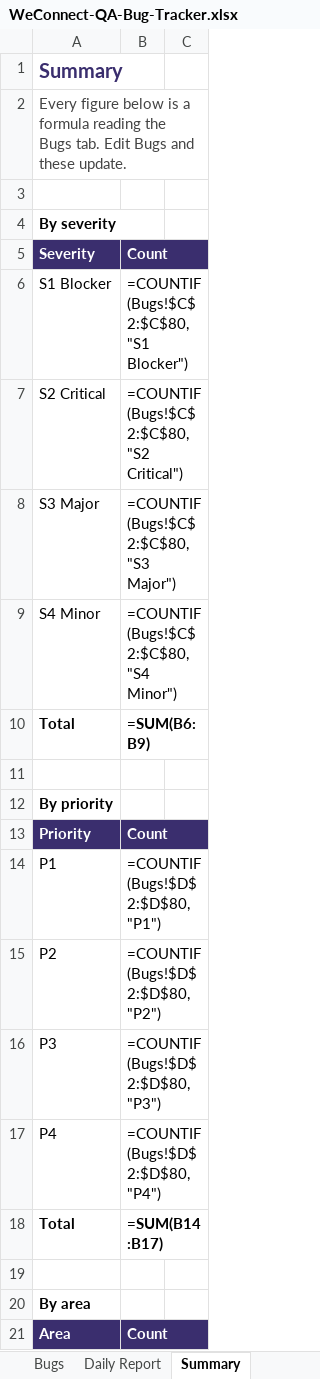
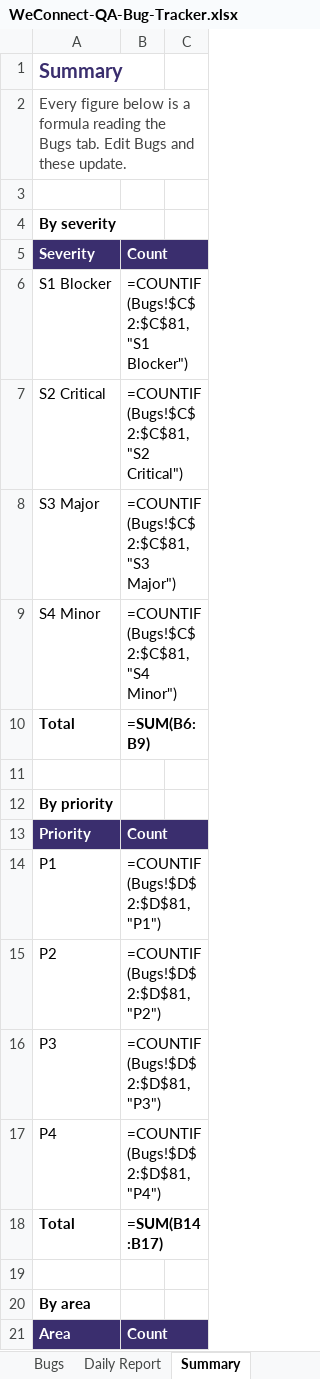
Before and after one commit to kak713/weconnect-qa, an Excel workbook: tracker/WeConnect-QA-Bug-Tracker.xlsx, sheet Summary, drawn as a sheet; only a part is shown; values as stored, in another font and other column widths than the file's, no borders; formulas without a stored value are shown as written; the diff covers the shown part only; the diff names each change by its address in the sheet, - before the commit and + after, or states it on an @@ line.

```diff
--- a/tracker/WeConnect-QA-Bug-Tracker.xlsx (sheet Summary)
+++ b/tracker/WeConnect-QA-Bug-Tracker.xlsx (sheet Summary)
-B6: =COUNTIF(Bugs!$C$2:$C$80,"S1 Blocker")
+B6: =COUNTIF(Bugs!$C$2:$C$81,"S1 Blocker")
-B7: =COUNTIF(Bugs!$C$2:$C$80,"S2 Critical")
+B7: =COUNTIF(Bugs!$C$2:$C$81,"S2 Critical")
-B8: =COUNTIF(Bugs!$C$2:$C$80,"S3 Major")
+B8: =COUNTIF(Bugs!$C$2:$C$81,"S3 Major")
-B9: =COUNTIF(Bugs!$C$2:$C$80,"S4 Minor")
+B9: =COUNTIF(Bugs!$C$2:$C$81,"S4 Minor")
-B14: =COUNTIF(Bugs!$D$2:$D$80,"P1")
+B14: =COUNTIF(Bugs!$D$2:$D$81,"P1")
-B15: =COUNTIF(Bugs!$D$2:$D$80,"P2")
+B15: =COUNTIF(Bugs!$D$2:$D$81,"P2")
-B16: =COUNTIF(Bugs!$D$2:$D$80,"P3")
+B16: =COUNTIF(Bugs!$D$2:$D$81,"P3")
-B17: =COUNTIF(Bugs!$D$2:$D$80,"P4")
+B17: =COUNTIF(Bugs!$D$2:$D$81,"P4")
```
Also changed, not shown: 24 edited cells elsewhere in this sheet, sheet Bugs, sheet Read Me, 2 other files.
